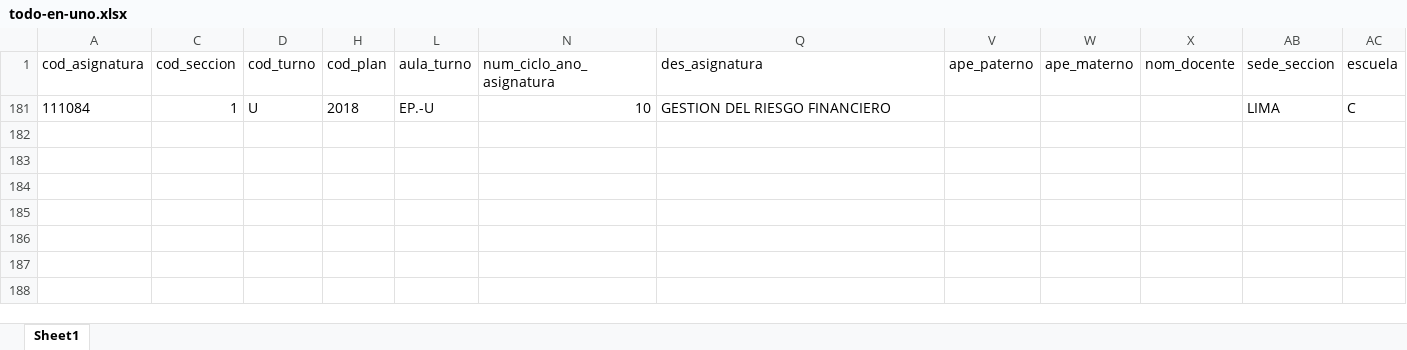
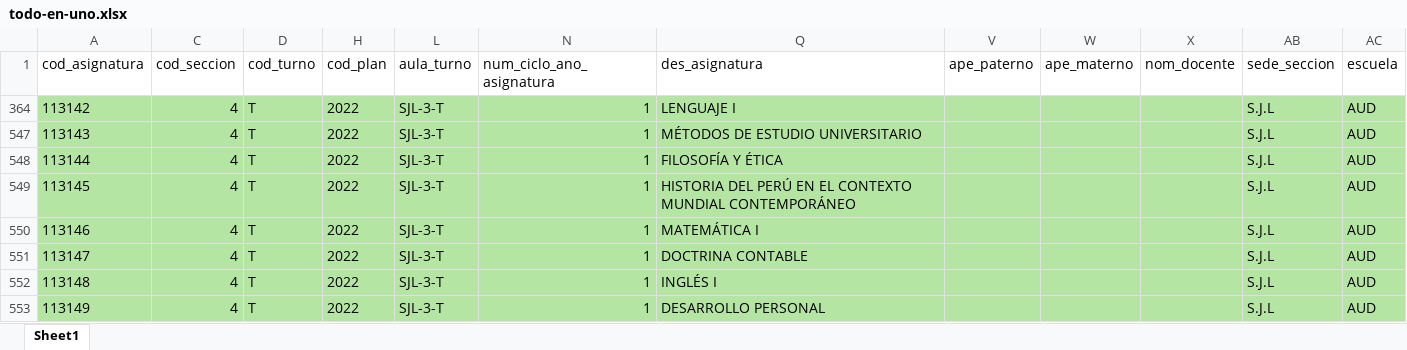
Before and after one commit to isaias-trujillo/fcc-horarios-y-matriculas-converter, an Excel workbook: data/sum/asignaturas programadas xlsx/todo-en-uno.xlsx, sheet Sheet1, drawn as a sheet; values as stored, in another font and other column widths than the file's, no borders; table styles not drawn; removed rows and columns are numbered as before the commit, all else as after; the diff names each change by its address in the sheet, - before the commit and + after, or states it on an @@ line.

```diff
--- a/data/sum/asignaturas programadas xlsx/todo-en-uno.xlsx (sheet Sheet1)
+++ b/data/sum/asignaturas programadas xlsx/todo-en-uno.xlsx (sheet Sheet1)
@@ row 181 hidden: 111084 | 1 | U | 2018 | EP.-U | 10 | GESTION DEL RIESGO FINANCIERO |  |  |  | LIMA | C @@
@@ row 364 unhidden: 113142 | 4 | T | 2022 | SJL-3-T | 1 | LENGUAJE I |  |  |  | S.J.L | AUD @@
@@ row 547 unhidden: 113143 | 4 | T | 2022 | SJL-3-T | 1 | MÉTODOS DE ESTUDIO UNIVERSITARIO |  |  |  | S.J.L | AUD @@
@@ row 548 unhidden: 113144 | 4 | T | 2022 | SJL-3-T | 1 | FILOSOFÍA Y ÉTICA |  |  |  | S.J.L | AUD @@
@@ row 549 unhidden: 113145 | 4 | T | 2022 | SJL-3-T | 1 | HISTORIA DEL PERÚ EN EL CONTEXTO MUNDIAL CONTEMPORÁNEO |  |  |  | S.J.L | AUD @@
@@ row 550 unhidden: 113146 | 4 | T | 2022 | SJL-3-T | 1 | MATEMÁTICA I |  |  |  | S.J.L | AUD @@
@@ row 551 unhidden: 113147 | 4 | T | 2022 | SJL-3-T | 1 | DOCTRINA CONTABLE |  |  |  | S.J.L | AUD @@
@@ row 552 unhidden: 113148 | 4 | T | 2022 | SJL-3-T | 1 | INGLÉS I |  |  |  | S.J.L | AUD @@
@@ row 553 unhidden: 113149 | 4 | T | 2022 | SJL-3-T | 1 | DESARROLLO PERSONAL |  |  |  | S.J.L | AUD @@
```
Also changed, not shown: data/horarios/horarios-21-04.raw.xlsx, 6 other files.
